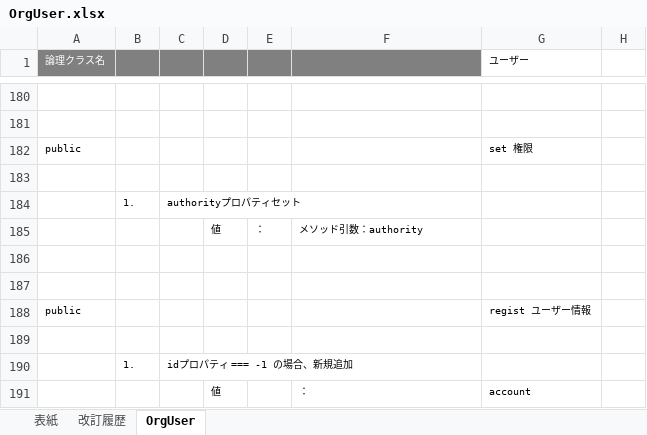
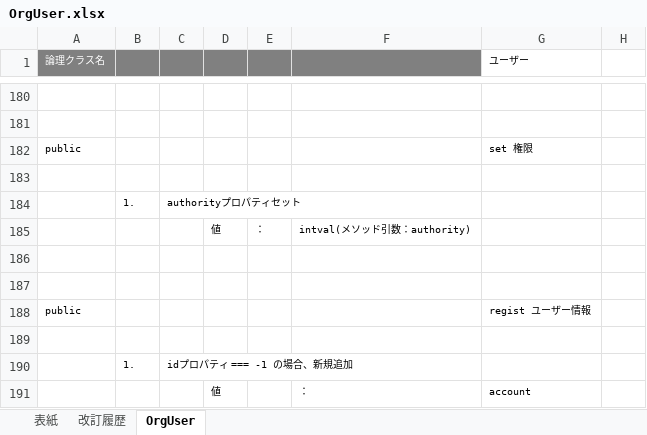
Before and after one commit to glambizm/connectyee, an Excel workbook: 30 設計/20 プログラム設計/20 クラス設計/10 backend/20 original/OrgUser.xlsx, sheet OrgUser, drawn as a sheet; only a part is shown, gaps mark what is left out; values as stored, in another font and other column widths than the file's, no borders; the diff names each change by its address in the sheet, - before the commit and + after, or states it on an @@ line.

```diff
--- a/30 設計/20 プログラム設計/20 クラス設計/10 backend/20 original/OrgUser.xlsx (sheet OrgUser)
+++ b/30 設計/20 プログラム設計/20 クラス設計/10 backend/20 original/OrgUser.xlsx (sheet OrgUser)
-F185: メソッド引数：authority
+F185: intval(メソッド引数：authority)
```
Also changed, not shown: 6 other files.
